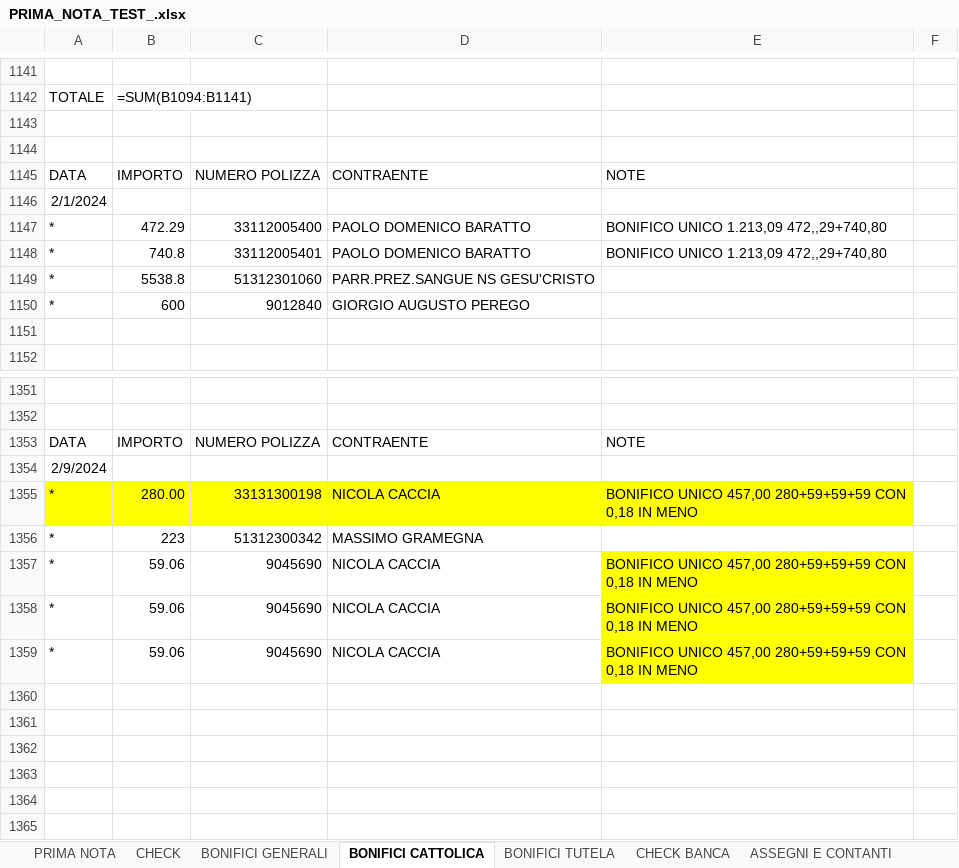
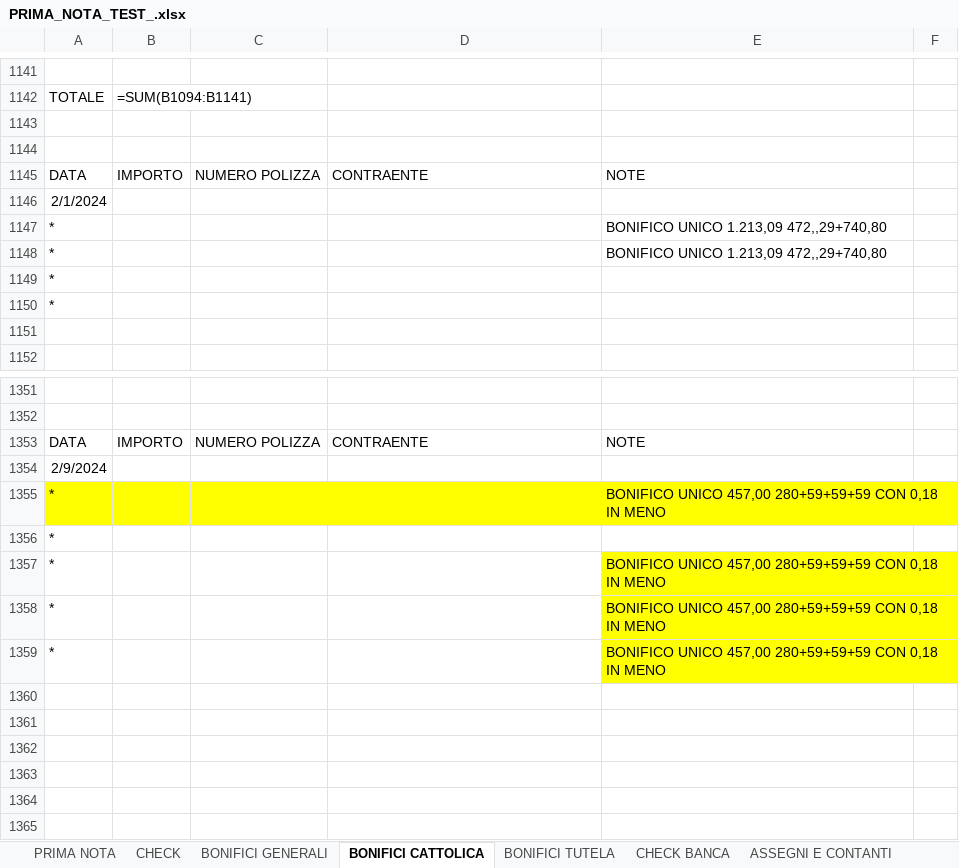
Before and after one commit to SamuelLazzaro/gestionaleAmicone, an Excel workbook: PRIMA_NOTA_TEST_.xlsx, sheet BONIFICI CATTOLICA, drawn as a sheet; only a part is shown, gaps mark what is left out; values as stored, in another font and other column widths than the file's, no borders; formulas without a stored value are shown as written; removed rows and columns are numbered as before the commit, all else as after; the diff names each change by its address in the sheet, - before the commit and + after, or states it on an @@ line.

Commit message:
Automatizzato salvataggio dati di GENERALI e CATTOLICA in base a se il file ha come desinenza '_checked' o meno.

```diff
--- a/PRIMA_NOTA_TEST_.xlsx (sheet BONIFICI CATTOLICA)
+++ b/PRIMA_NOTA_TEST_.xlsx (sheet BONIFICI CATTOLICA)
-B1147: 472.29
+B1147: (empty)
-C1147: 33112005400
+C1147: (empty)
-D1147:D1148: PAOLO DOMENICO BARATTO
+D1147:D1148: (empty)
-B1148: 740.8
+B1148: (empty)
-C1148: 33112005401
+C1148: (empty)
-row 1149: * | 5538.8 | 51312301060 | PARR.PREZ.SANGUE NS GESU'CRISTO
-row 1150: * | 600 | 9012840 | GIORGIO AUGUSTO PEREGO
+row 1149: *
+row 1150: *
-B1355: 280.00
+B1355: (empty)
-C1355: 33131300198
+C1355: (empty)
-D1355: NICOLA CACCIA
+D1355: (empty)
-row 1356: * | 223 | 51312300342 | MASSIMO GRAMEGNA
+row 1356: *
-B1357:B1359: 59.06
+B1357:B1359: (empty)
-C1357:C1359: 9045690
+C1357:C1359: (empty)
-D1357:D1359: NICOLA CACCIA
+D1357:D1359: (empty)
```
Also changed, not shown: sheet BONIFICI GENERALI, 2 other files.
